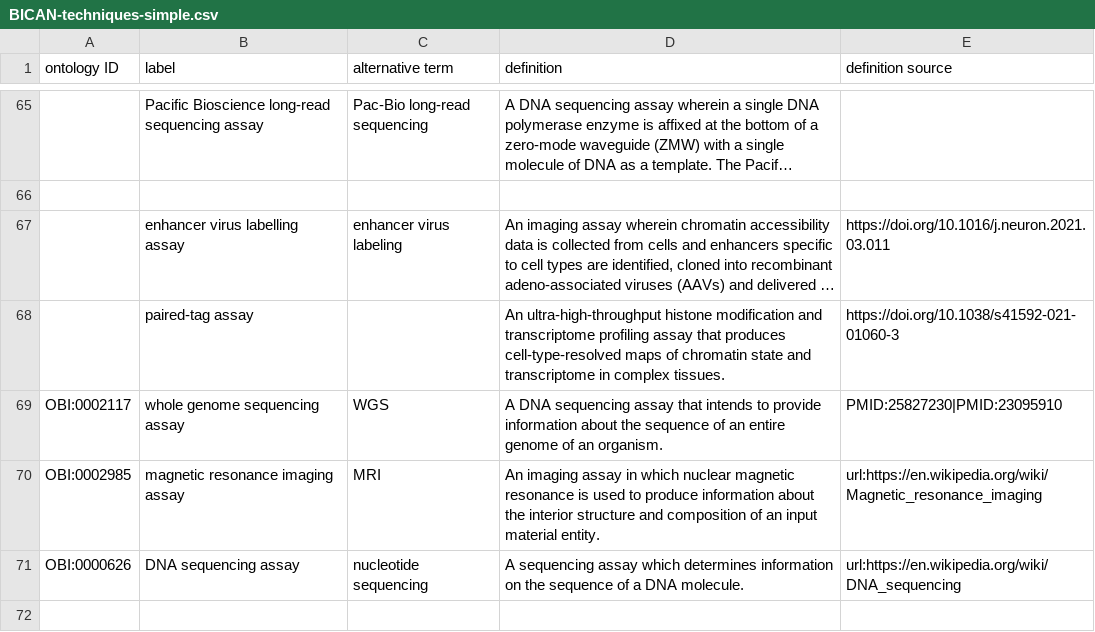
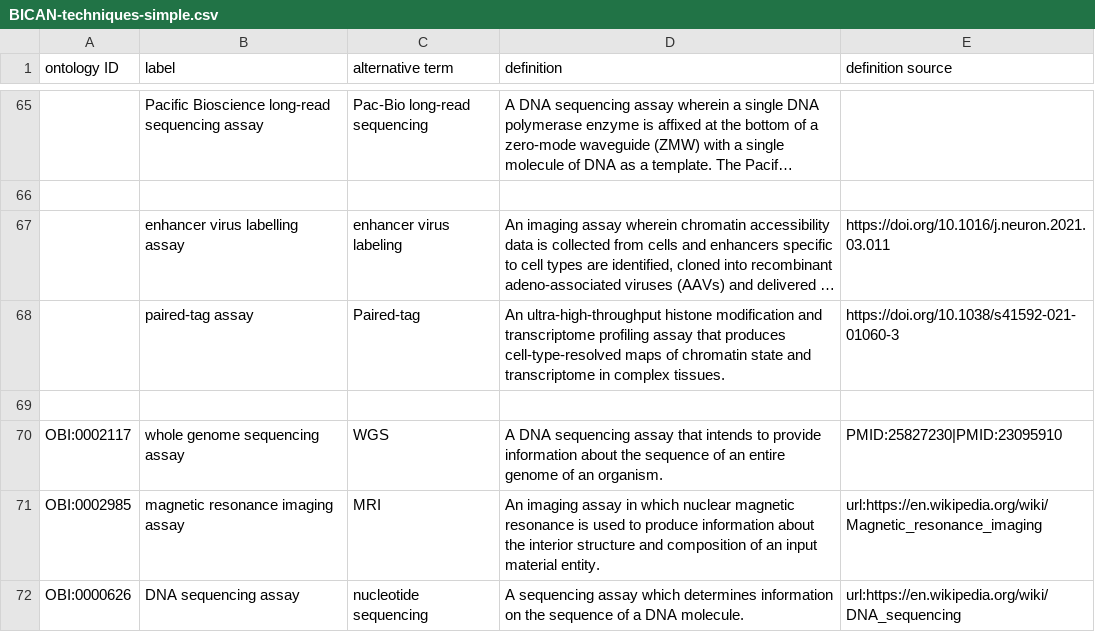
Before and after one commit to brain-bican/metadata-schemas, a CSV file: docs/schemas/BICAN-techniques-simple.csv, drawn as a sheet; only a part is shown, gaps mark what is left out; long unchanged cells end in …; the diff names each change by its address in the sheet, - before the commit and + after, or states it on an @@ line.

Commit message:
Update docs/schemas/BICAN-techniques-simple.csv

```diff
--- a/docs/schemas/BICAN-techniques-simple.csv
+++ b/docs/schemas/BICAN-techniques-simple.csv
-C68 (alternative term): (empty)
+C68 (alternative term): Paired-tag
+row 69: (empty)
```
